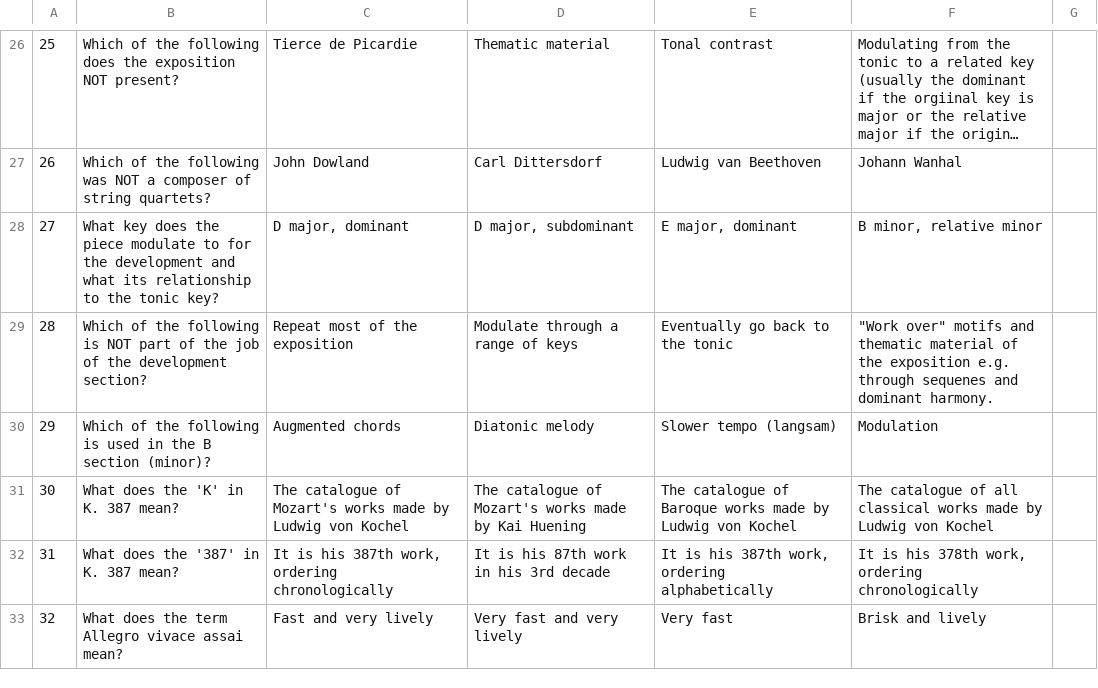
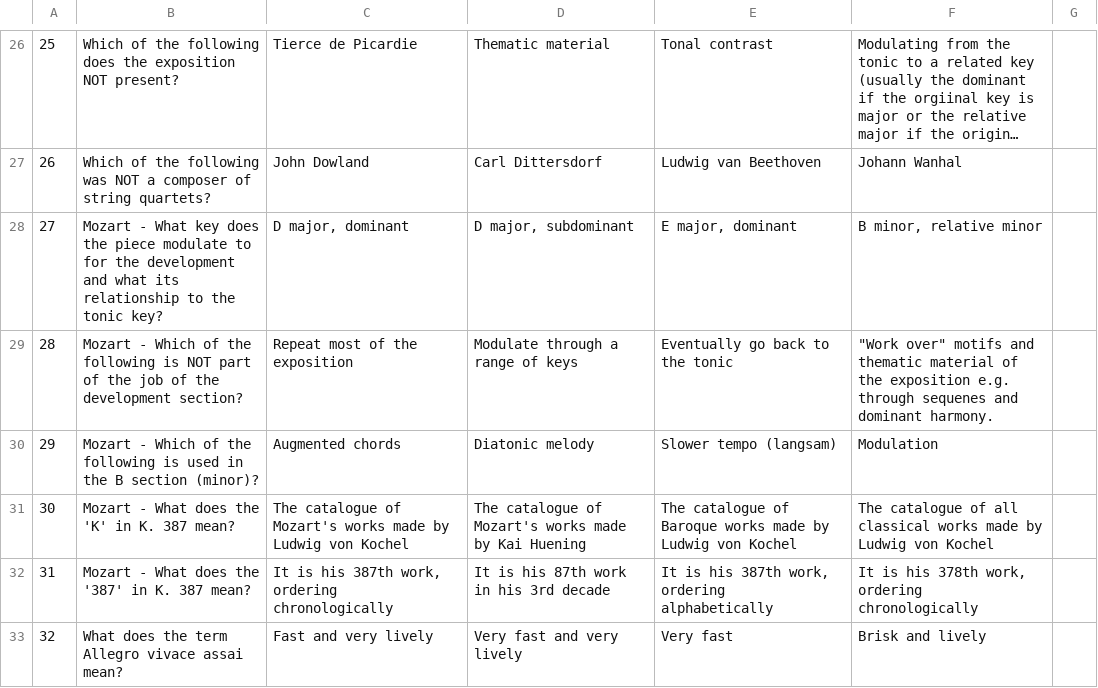
Before and after one commit to mjjardine/2020_12_musicianship_set_works, a CSV file: dani_set_works_mozart.csv, drawn as a sheet; only a part is shown, gaps mark what is left out; long unchanged cells end in ….

```diff
--- a/dani_set_works_mozart.csv
+++ b/dani_set_works_mozart.csv
@@ -27,7 +27,7 @@
 26,Which of the following was NOT a composer of string quartets?,John Dowland,Carl Dittersdorf,Ludwig van Beethoven,Johann Wanhal,
-27,What key does the piece modulate to for the development and what its relationship to the tonic key?,"D major, dominant","D major, subdominant","E major, dominant","B minor, relative minor",
-28,Which of the following is NOT part of the job of the development section?,Repeat most of the exposition,Modulate through a range of keys,Eventually go back to the tonic,"""Work over"" motifs and thematic material of the exposition e.g. through sequenes and dominant harmony.",
-29,Which of the following is used in the B section (minor)?,Augmented chords,Diatonic melody,Slower tempo (langsam),Modulation,
-30,What does the 'K' in K. 387 mean?,The catalogue of Mozart's works made by Ludwig von Kochel,The catalogue of Mozart's works made by Kai Huening,The catalogue of Baroque works made by Ludwig von Kochel,The catalogue of all classical works made by Ludwig von Kochel,
-31,What does the '387' in K. 387 mean?,"It is his 387th work, ordering chronologically",It is his 87th work in his 3rd decade,"It is his 387th work, ordering alphabetically","It is his 378th work, ordering chronologically",
+27,Mozart - What key does the piece modulate to for the development and what its relationship to the tonic key?,"D major, dominant","D major, subdominant","E major, dominant","B minor, relative minor",
+28,Mozart - Which of the following is NOT part of the job of the development section?,Repeat most of the exposition,Modulate through a range of keys,Eventually go back to the tonic,"""Work over"" motifs and thematic material of the exposition e.g. through sequenes and dominant harmony.",
+29,Mozart - Which of the following is used in the B section (minor)?,Augmented chords,Diatonic melody,Slower tempo (langsam),Modulation,
+30,Mozart - What does the 'K' in K. 387 mean?,The catalogue of Mozart's works made by Ludwig von Kochel,The catalogue of Mozart's works made by Kai Huening,The catalogue of Baroque works made by Ludwig von Kochel,The catalogue of all classical works made by Ludwig von Kochel,
+31,Mozart - What does the '387' in K. 387 mean?,"It is his 387th work, ordering chronologically",It is his 87th work in his 3rd decade,"It is his 387th work, ordering alphabetically","It is his 378th work, ordering chronologically",
 32,What does the term Allegro vivace assai mean?,Fast and very lively,Very fast and very lively,Very fast,Brisk and lively,
```
Also changed, not shown: dani_set_works_finzi.csv, dani_set_works_schubert.csv, 1 other file.
